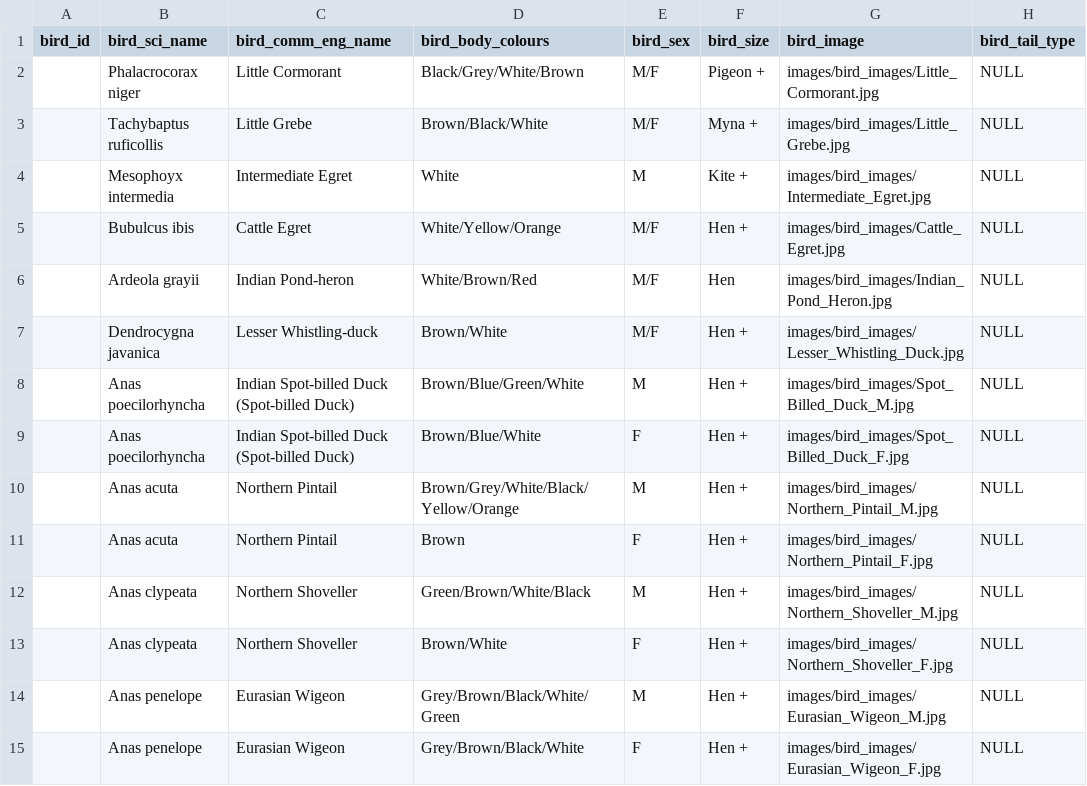
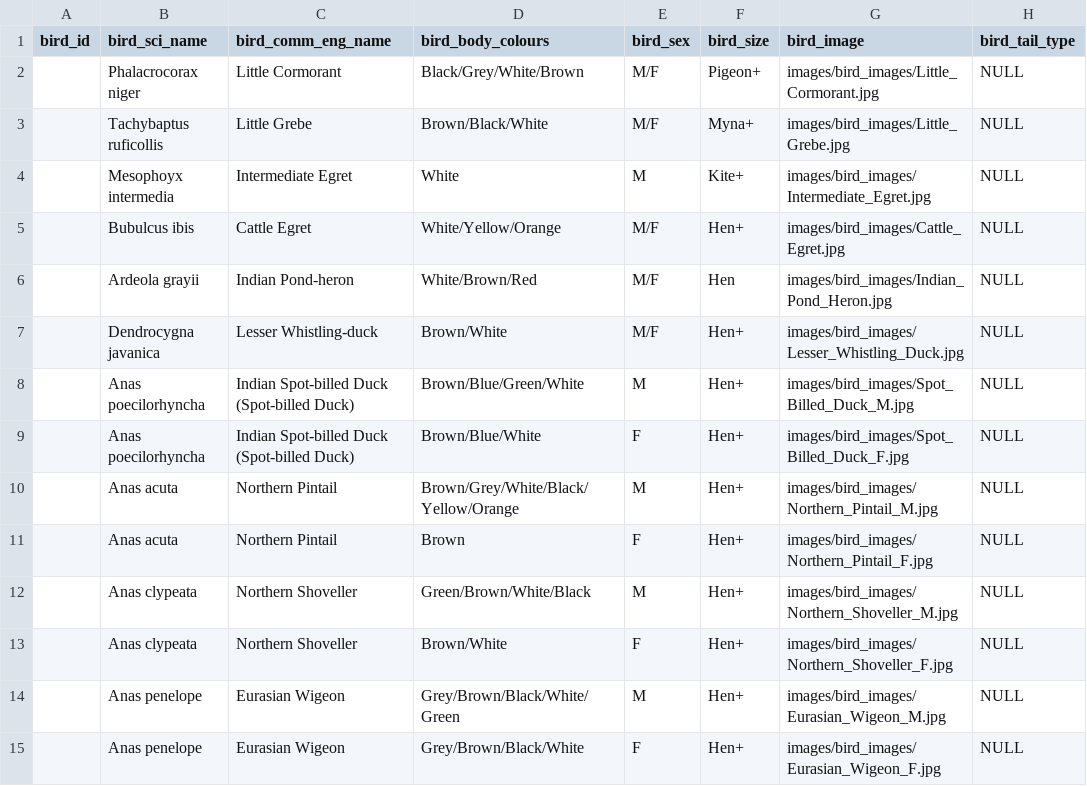
Before and after one commit to AditiDeodhar/BirdApp_Jan, a CSV file: data/Birds_Input_File_DBUpload_28012015_50recs.csv, drawn as a sheet; only a part is shown; the diff covers the shown part only; the diff names each change by its address in the sheet, - before the commit and + after, or states it on an @@ line.

Commit message:
Final work done except for error in final list'

```diff
--- a/data/Birds_Input_File_DBUpload_28012015_50recs.csv
+++ b/data/Birds_Input_File_DBUpload_28012015_50recs.csv
-F2 (bird_size): Pigeon +
+F2 (bird_size): Pigeon+
-F3 (bird_size): Myna +
+F3 (bird_size): Myna+
-F4 (bird_size): Kite +
+F4 (bird_size): Kite+
-F5 (bird_size): Hen +
+F5 (bird_size): Hen+
-F7:F15 (bird_size): Hen +
+F7:F15 (bird_size): Hen+
```
Also changed, not shown: 23 edited cells elsewhere in this file, 8 other files.
